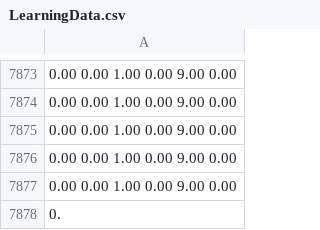
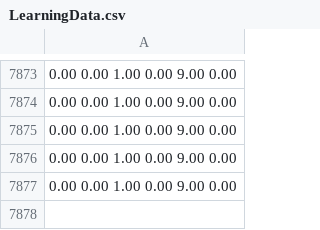
Before and after one commit to Paul-Michaud/Raven, a CSV file: Raven/Data/LearningData.csv, drawn as a sheet; only a part is shown, gaps mark what is left out.

```diff
--- a/Raven/Data/LearningData.csv
+++ b/Raven/Data/LearningData.csv
@@ -7877,2 +7877 @@
 0.00 0.00 1.00 0.00 9.00 0.00
-0.
```
Also changed, not shown: 5 other files.
